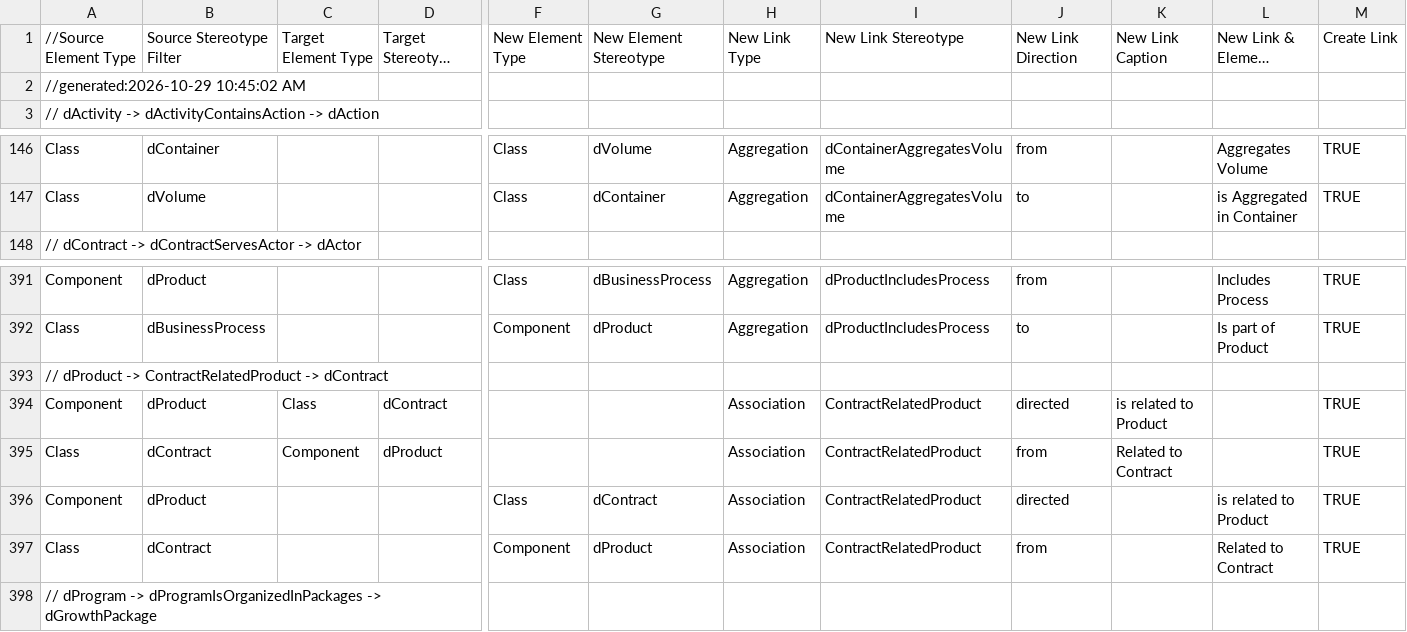
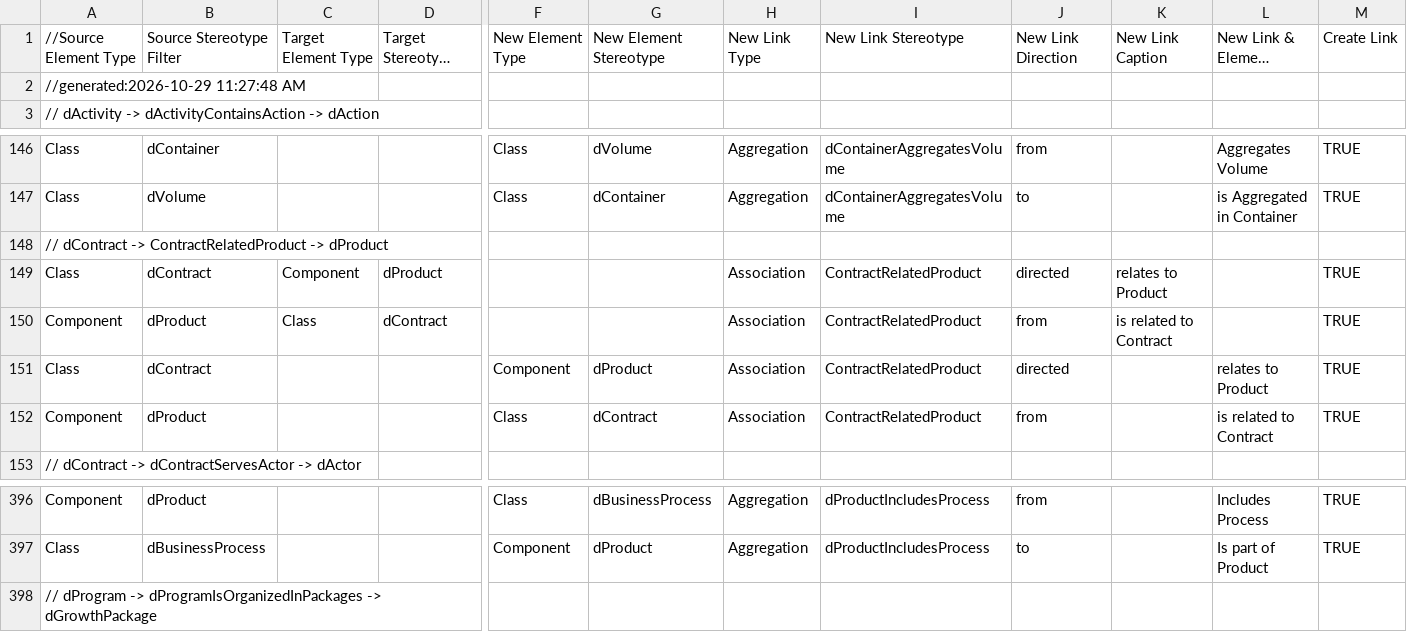
Before and after one commit to FreeTAKTeam/DigitalArchitectureFramework, a CSV file: quicklinker/QuickLink.csv, drawn as a sheet; only a part is shown, gaps mark what is left out; long unchanged cells end in …; removed rows and columns are numbered as before the commit, all else as after; rows hold the shown columns only; the diff names each change by its address in the sheet, - before the commit and + after, or states it on an @@ line.

```diff
--- a/quicklinker/QuickLink.csv
+++ b/quicklinker/QuickLink.csv
-A2: //generated:2026-10-29 10:45:02 AM
+A2: //generated:2026-10-29 11:27:48 AM
+row 148: // dContract -> ContractRelatedProduct -> dProduct
+row 149: Class | dContract | Component | dProduct |  |  | Association | ContractRelatedProduct | directed | relates to Product |  | TRUE
+row 150: Component | dProduct | Class | dContract |  |  | Association | ContractRelatedProduct | from | is related to Contract |  | TRUE
+row 151: Class | dContract |  |  | Component | dProduct | Association | ContractRelatedProduct | directed |  | relates to Product | TRUE
+row 152: Component | dProduct |  |  | Class | dContract | Association | ContractRelatedProduct | from |  | is related to Contract | TRUE
-row 393: // dProduct -> ContractRelatedProduct -> dContract
-row 394: Component | dProduct | Class | dContract |  |  | Association | ContractRelatedProduct | directed | is related to Product |  | TRUE
-row 395: Class | dContract | Component | dProduct |  |  | Association | ContractRelatedProduct | from | Related to Contract |  | TRUE
-row 396: Component | dProduct |  |  | Class | dContract | Association | ContractRelatedProduct | directed |  | is related to Product | TRUE
-row 397: Class | dContract |  |  | Component | dProduct | Association | ContractRelatedProduct | from |  | Related to Contract | TRUE
```
Also changed, not shown: 2 other files.
